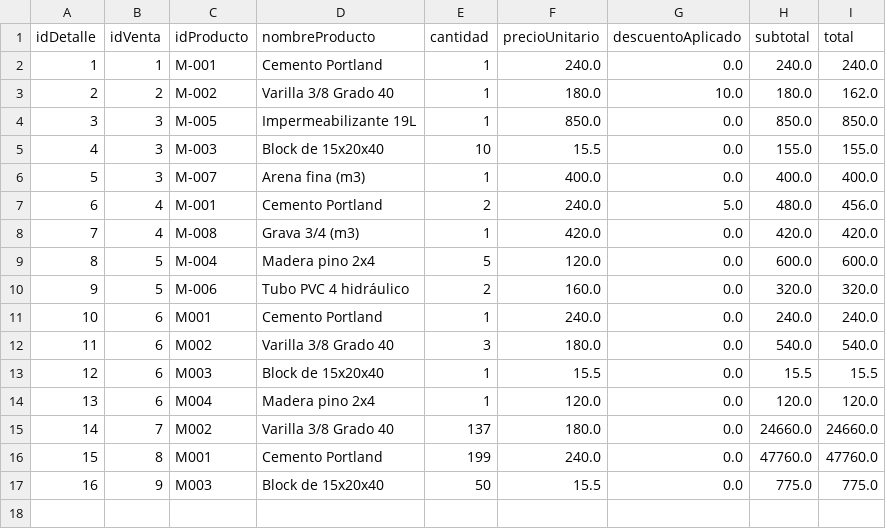
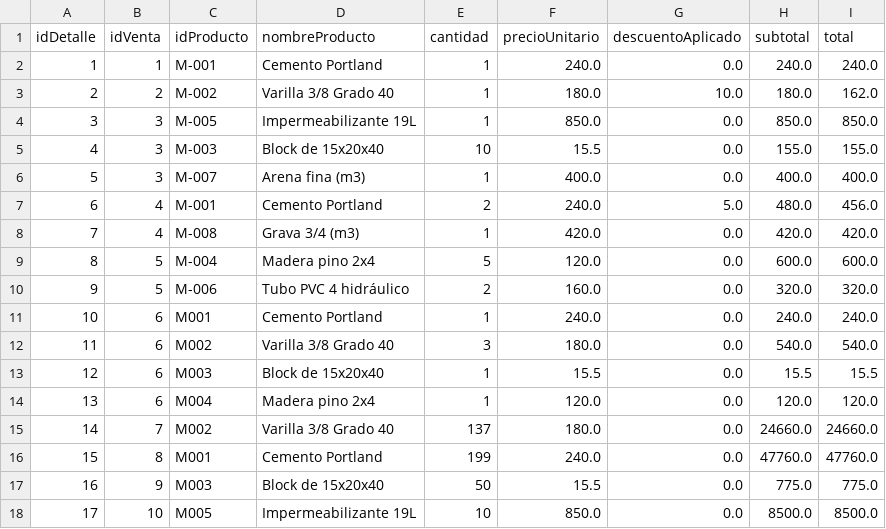
Before and after one commit to CristopherBv/ManagementSystem_MDC, a CSV file: dataBase/detalleVenta.csv, drawn as a sheet; the diff names each change by its address in the sheet, - before the commit and + after, or states it on an @@ line.

```diff
--- a/dataBase/detalleVenta.csv
+++ b/dataBase/detalleVenta.csv
+row 18: 17 | 10 | M005 | Impermeabilizante 19L | 10 | 850.0 | 0.0 | 8500.0 | 8500.0
```
Also changed, not shown: dataBase/Productos.csv, dataBase/clientes.csv, 3 other files.
